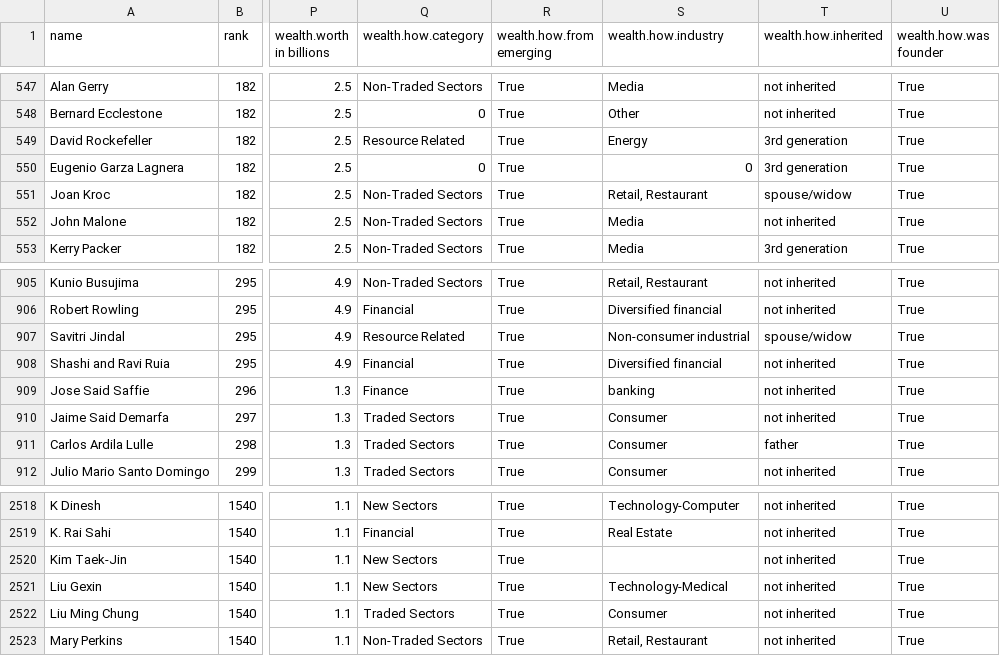
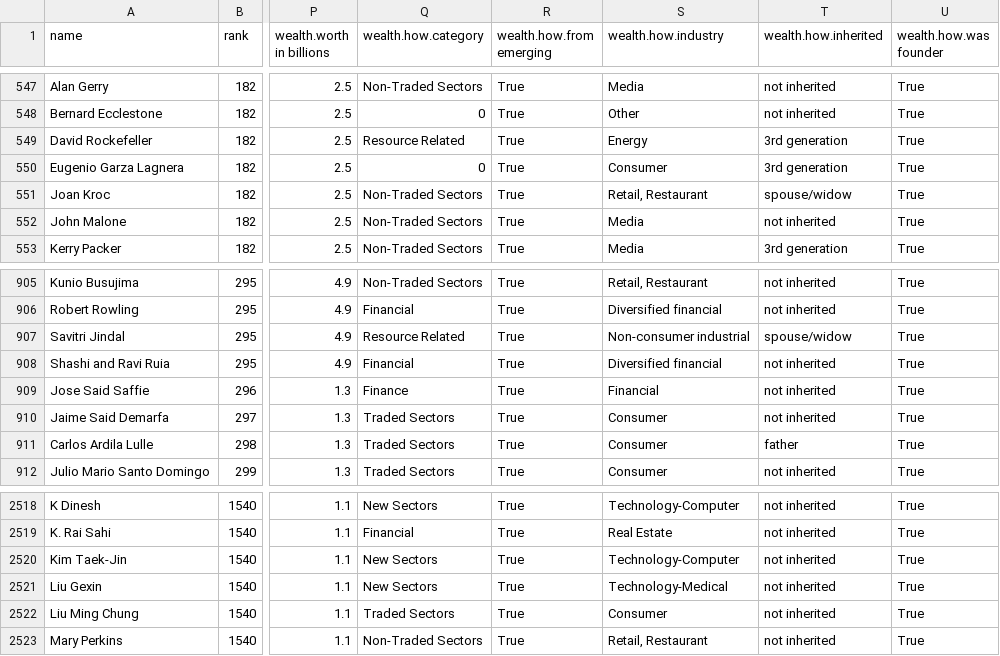
Before and after one commit to ckeenan34/CS-416-Narrative-Viz, a CSV file: data/billionaires.csv, drawn as a sheet; only a part is shown, gaps mark what is left out; the diff names each change by its address in the sheet, - before the commit and + after, or states it on an @@ line.

Commit message:
Cleaned some data

```diff
--- a/data/billionaires.csv
+++ b/data/billionaires.csv
-S550 (wealth.how.industry): 0
+S550 (wealth.how.industry): Consumer
-S909 (wealth.how.industry): banking
+S909 (wealth.how.industry): Financial
-S2520 (wealth.how.industry): (empty)
+S2520 (wealth.how.industry): Technology-Computer
```
